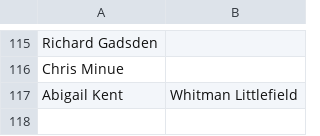
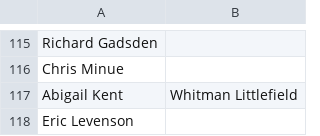
Before and after one commit to lukemassa/nickandluke-api, a CSV file: data/guests.csv, drawn as a sheet; only a part is shown, gaps mark what is left out.

Commit message:
Add guests

```diff
--- a/data/guests.csv
+++ b/data/guests.csv
@@ -117 +117,2 @@ Chris Minue
 Abigail Kent	Whitman Littlefield
+Eric Levenson	
```
